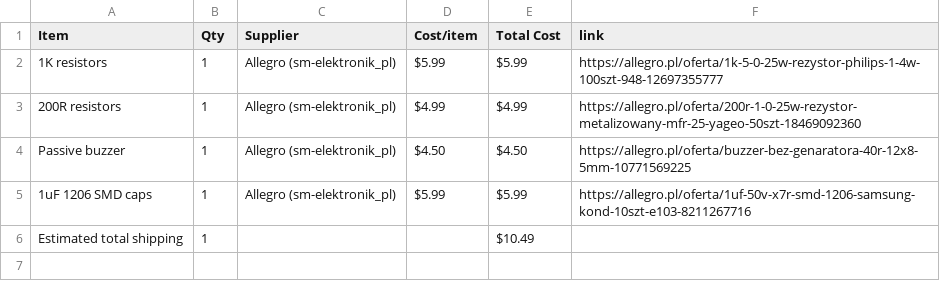
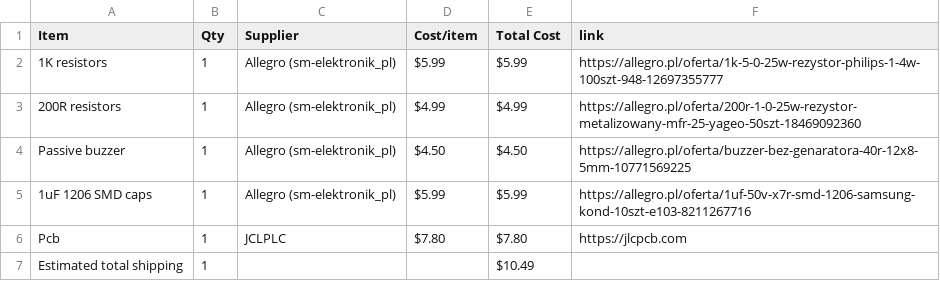
Before and after one commit to maciusiomek/StyloBuzz, a CSV file: BOM.csv, drawn as a sheet.

Commit message:
Sync StyloBuzz from Half Life

```diff
--- a/BOM.csv
+++ b/BOM.csv
@@ -5,2 +5,3 @@ Passive buzzer,1,Allegro (sm-elektronik_pl),$4.50,$4.50,https://allegro.pl/ofert
 1uF 1206 SMD caps,1,Allegro (sm-elektronik_pl),$5.99,$5.99,https://allegro.pl/oferta/1uf-50v-x7r-smd-1206-samsung-kond-10szt-e103-8211267716
+Pcb,1,JCLPLC,$7.80,$7.80,https://jlcpcb.com
 Estimated total shipping,1,,,$10.49,
```
